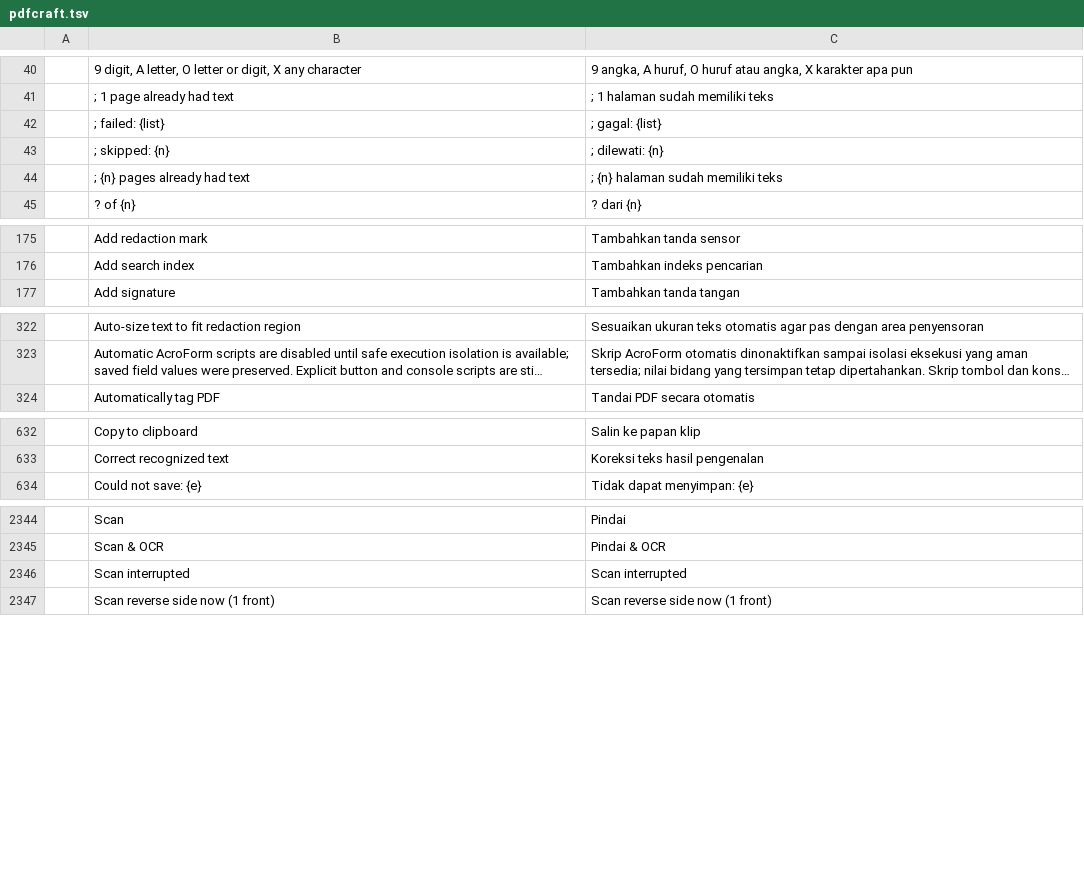
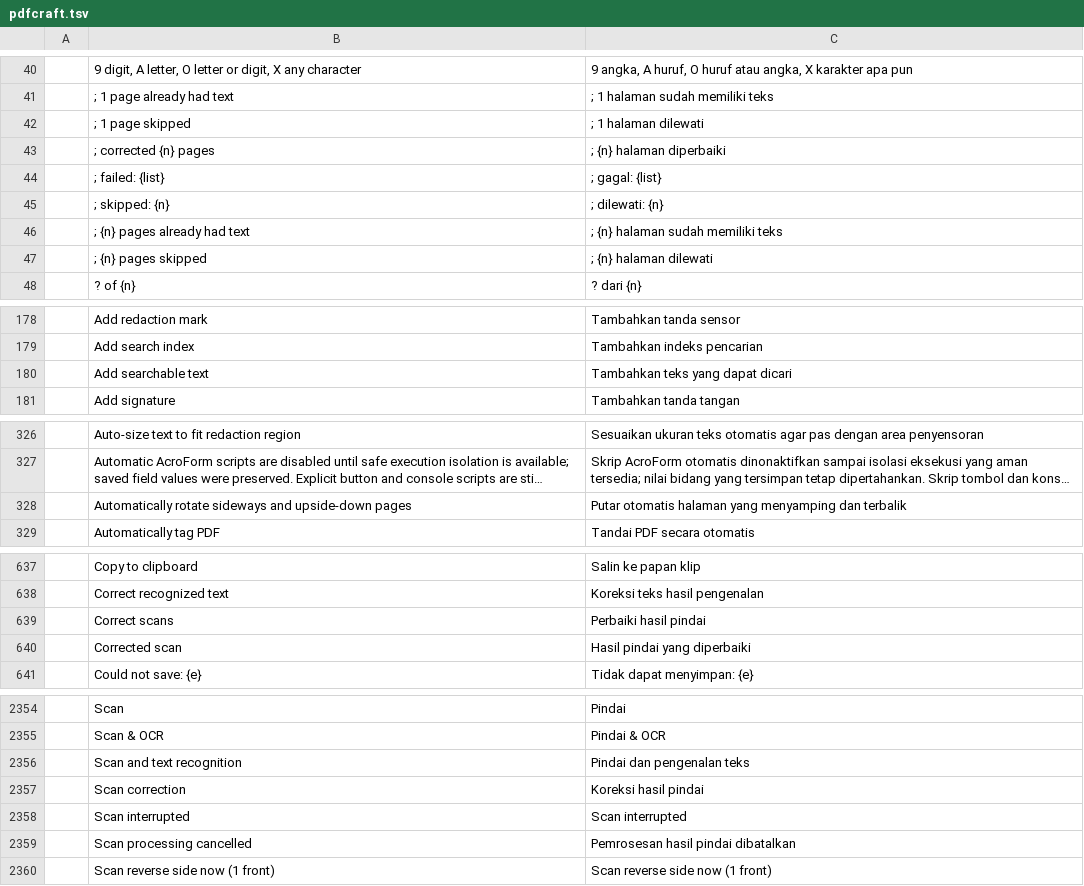
Before and after one commit to BBQ-MAN/craft-i18n, a TSV file: locales/id/pdfcraft.tsv, drawn as a sheet; only a part is shown, gaps mark what is left out; long unchanged cells end in …; the diff covers the shown part only; the diff names each change by its address in the sheet, - before the commit and + after, or states it on an @@ line.

```diff
--- a/locales/id/pdfcraft.tsv
+++ b/locales/id/pdfcraft.tsv
+row 42:  | ; 1 page skipped | ; 1 halaman dilewati
+row 43:  | ; corrected {n} pages | ; {n} halaman diperbaiki
+row 47:  | ; {n} pages skipped | ; {n} halaman dilewati
+row 180:  | Add searchable text | Tambahkan teks yang dapat dicari
+row 328:  | Automatically rotate sideways and upside-down pages | Putar otomatis halaman yang menyamping dan terbalik
+row 639:  | Correct scans | Perbaiki hasil pindai
+row 640:  | Corrected scan | Hasil pindai yang diperbaiki
+row 2356:  | Scan and text recognition | Pindai dan pengenalan teks
+row 2357:  | Scan correction | Koreksi hasil pindai
+row 2359:  | Scan processing cancelled | Pemrosesan hasil pindai dibatalkan
```
Also changed, not shown: 6 added rows elsewhere in this file, locales/ca/pdfcraft.tsv, locales/hi/pdfcraft.tsv, 20 other files.
